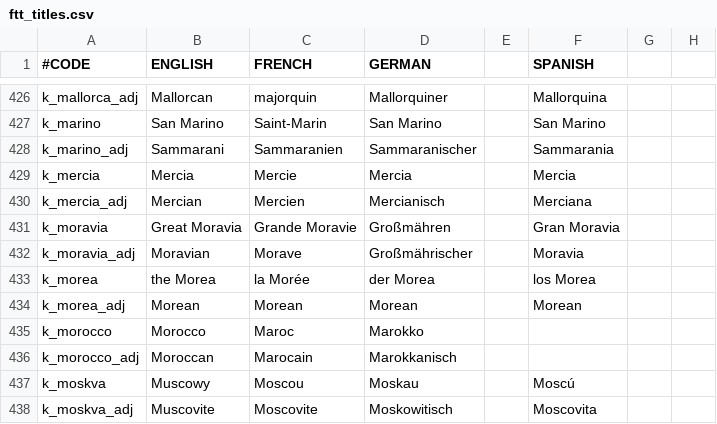
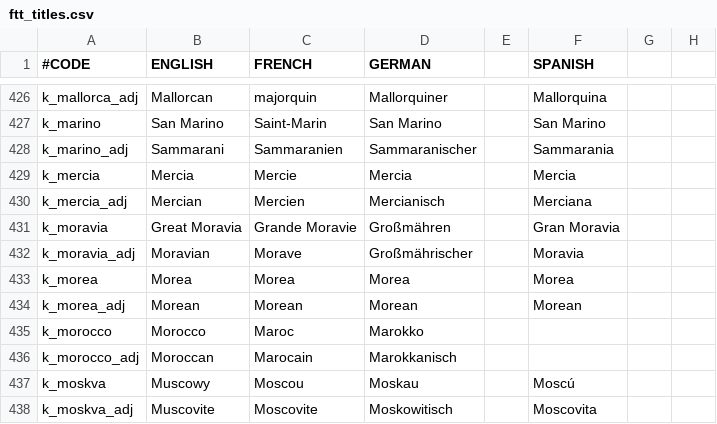
Before and after one commit to zeress/FTT, a CSV file: ftt/localisation/ftt_titles.csv, drawn as a sheet; only a part is shown, gaps mark what is left out; the diff names each change by its address in the sheet, - before the commit and + after, or states it on an @@ line.

Commit message:
2.0.2.2 Progress Pt. 4
- BUG FIX: Outremer Empire should now be creatable again for Catholic
heresies if Catholic itself becomes a heresy
- Poland and Lithuania required again for the commonwealth, in addition
to the capital (assuming those titles have not become titular)

```diff
--- a/ftt/localisation/ftt_titles.csv
+++ b/ftt/localisation/ftt_titles.csv
-B433 (ENGLISH): the Morea
+B433 (ENGLISH): Morea
-C433 (FRENCH): la Morée
+C433 (FRENCH): Morea
-D433 (GERMAN): der Morea
+D433 (GERMAN): Morea
-F433 (SPANISH): los Morea
+F433 (SPANISH): Morea
```
Also changed, not shown: 1 other file.
